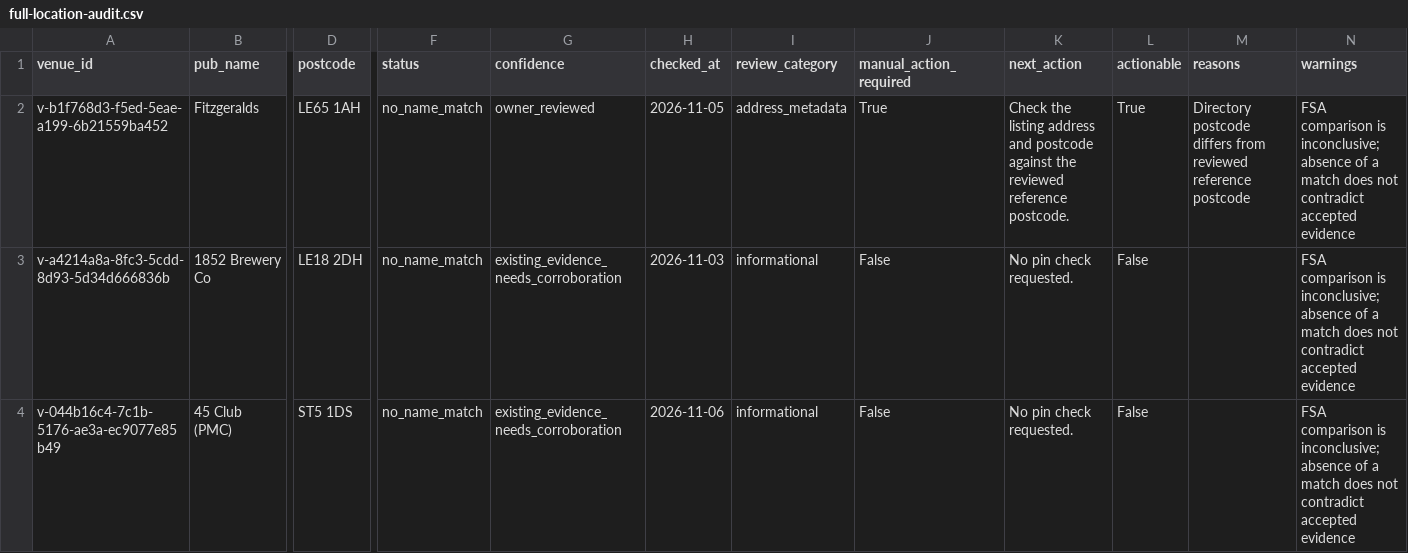
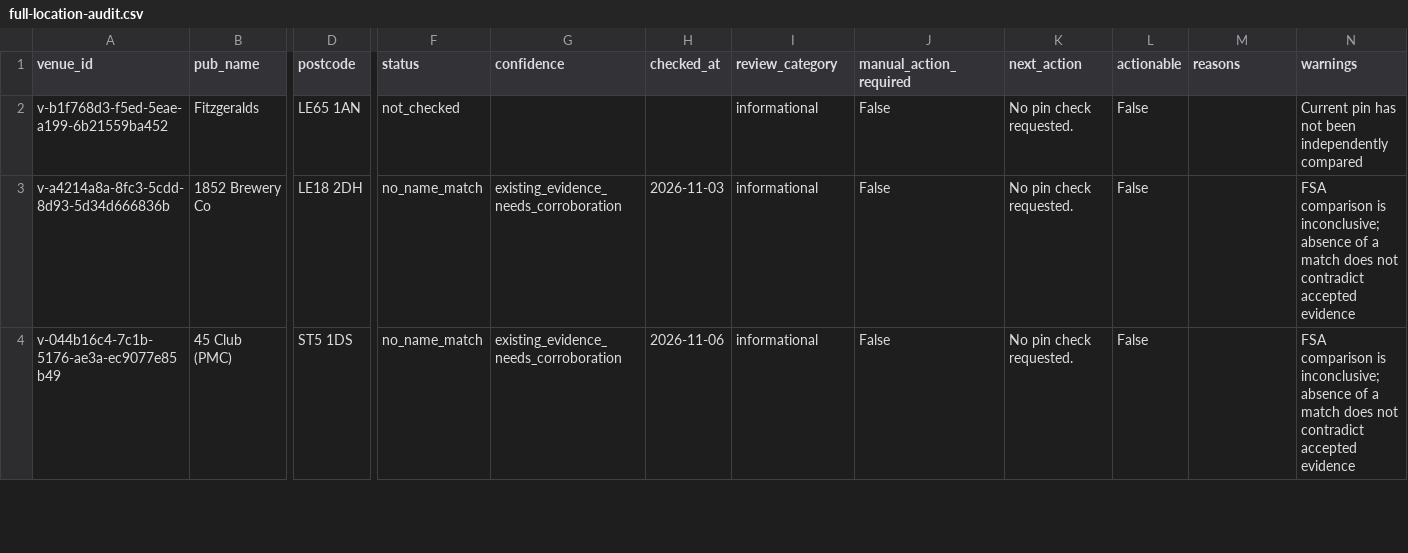
Before and after one commit to bristolbagpiper/BassBeerMap, a CSV file: audit/full-location-audit.csv, drawn as a sheet; only a part is shown, gaps mark what is left out; the diff names each change by its address in the sheet, - before the commit and + after, or states it on an @@ line.

```diff
--- a/audit/full-location-audit.csv
+++ b/audit/full-location-audit.csv
-D2 (postcode): LE65 1AH
+D2 (postcode): LE65 1AN
-F2 (status): no_name_match
+F2 (status): not_checked
-G2 (confidence): owner_reviewed
+G2 (confidence): (empty)
-H2 (checked_at): 2026-11-05
+H2 (checked_at): (empty)
-I2 (review_category): address_metadata
+I2 (review_category): informational
-J2 (manual_action_required): True
+J2 (manual_action_required): False
-K2 (next_action): Check the listing address and postcode against the reviewed reference postcode.
+K2 (next_action): No pin check requested.
-L2 (actionable): True
+L2 (actionable): False
-M2 (reasons): Directory postcode differs from reviewed reference postcode
+M2 (reasons): (empty)
-N2 (warnings): FSA comparison is inconclusive; absence of a match does not contradict accepted evidence
+N2 (warnings): Current pin has not been independently compared
```
Also changed, not shown: 2 other files.
